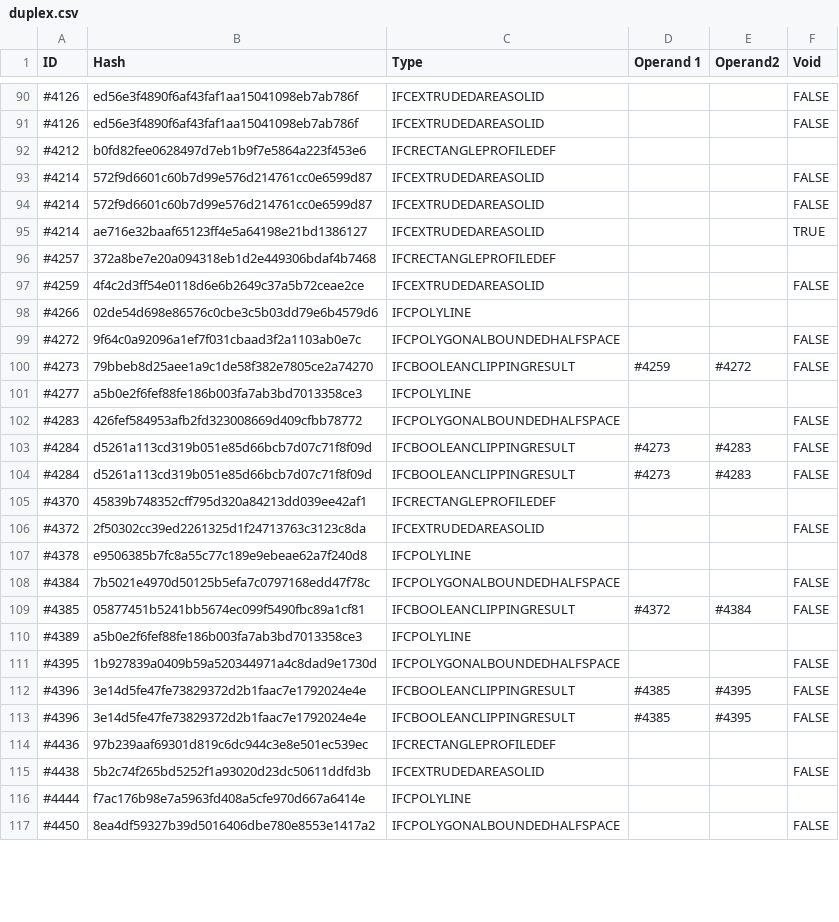
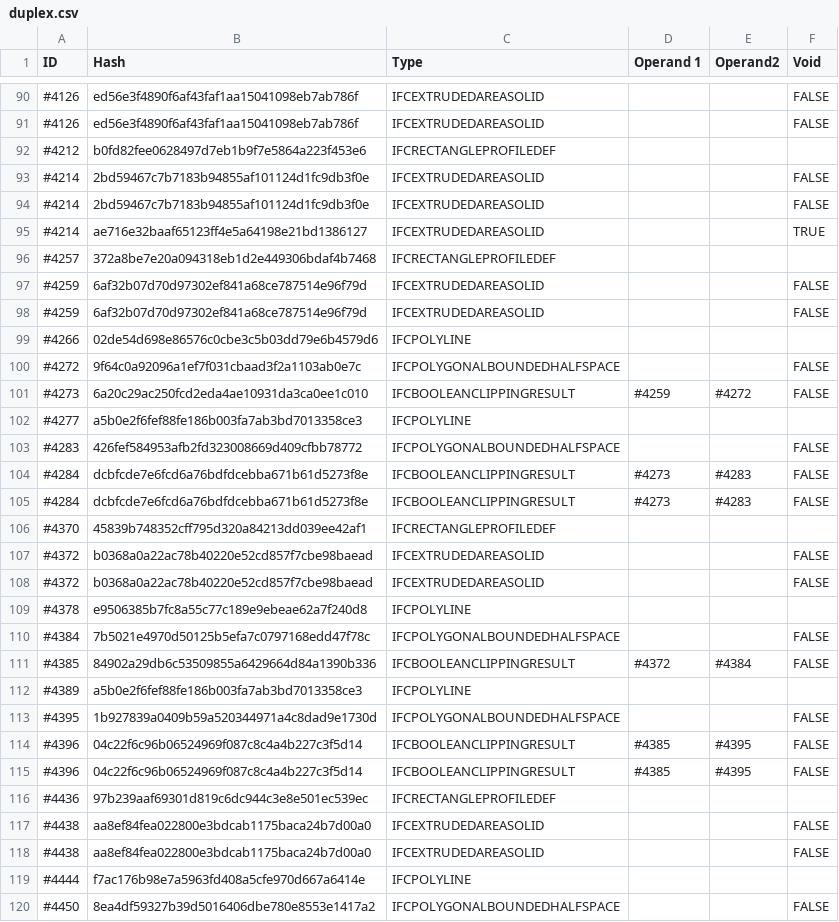
Before and after one commit to bldrs-ai/test-models, a CSV file: regression/test_models/duplex.csv, drawn as a sheet; only a part is shown, gaps mark what is left out; the diff covers the shown part only.

```diff
--- a/regression/test_models/duplex.csv
+++ b/regression/test_models/duplex.csv
@@ -92,25 +92,28 @@ ID,Hash,Type,Operand 1,Operand2,Void
 #4212,b0fd82fee0628497d7eb1b9f7e5864a223f453e6,IFCRECTANGLEPROFILEDEF,,,
-#4214,572f9d6601c60b7d99e576d214761cc0e6599d87,IFCEXTRUDEDAREASOLID,,,FALSE
-#4214,572f9d6601c60b7d99e576d214761cc0e6599d87,IFCEXTRUDEDAREASOLID,,,FALSE
+#4214,2bd59467c7b7183b94855af101124d1fc9db3f0e,IFCEXTRUDEDAREASOLID,,,FALSE
+#4214,2bd59467c7b7183b94855af101124d1fc9db3f0e,IFCEXTRUDEDAREASOLID,,,FALSE
 #4214,ae716e32baaf65123ff4e5a64198e21bd1386127,IFCEXTRUDEDAREASOLID,,,TRUE
 #4257,372a8be7e20a094318eb1d2e449306bdaf4b7468,IFCRECTANGLEPROFILEDEF,,,
-#4259,4f4c2d3ff54e0118d6e6b2649c37a5b72ceae2ce,IFCEXTRUDEDAREASOLID,,,FALSE
+#4259,6af32b07d70d97302ef841a68ce787514e96f79d,IFCEXTRUDEDAREASOLID,,,FALSE
+#4259,6af32b07d70d97302ef841a68ce787514e96f79d,IFCEXTRUDEDAREASOLID,,,FALSE
 #4266,02de54d698e86576c0cbe3c5b03dd79e6b4579d6,IFCPOLYLINE,,,
 #4272,9f64c0a92096a1ef7f031cbaad3f2a1103ab0e7c,IFCPOLYGONALBOUNDEDHALFSPACE,,,FALSE
-#4273,79bbeb8d25aee1a9c1de58f382e7805ce2a74270,IFCBOOLEANCLIPPINGRESULT,#4259,#4272,FALSE
+#4273,6a20c29ac250fcd2eda4ae10931da3ca0ee1c010,IFCBOOLEANCLIPPINGRESULT,#4259,#4272,FALSE
 #4277,a5b0e2f6fef88fe186b003fa7ab3bd7013358ce3,IFCPOLYLINE,,,
 #4283,426fef584953afb2fd323008669d409cfbb78772,IFCPOLYGONALBOUNDEDHALFSPACE,,,FALSE
-#4284,d5261a113cd319b051e85d66bcb7d07c71f8f09d,IFCBOOLEANCLIPPINGRESULT,#4273,#4283,FALSE
-#4284,d5261a113cd319b051e85d66bcb7d07c71f8f09d,IFCBOOLEANCLIPPINGRESULT,#4273,#4283,FALSE
+#4284,dcbfcde7e6fcd6a76bdfdcebba671b61d5273f8e,IFCBOOLEANCLIPPINGRESULT,#4273,#4283,FALSE
+#4284,dcbfcde7e6fcd6a76bdfdcebba671b61d5273f8e,IFCBOOLEANCLIPPINGRESULT,#4273,#4283,FALSE
 #4370,45839b748352cff795d320a84213dd039ee42af1,IFCRECTANGLEPROFILEDEF,,,
-#4372,2f50302cc39ed2261325d1f24713763c3123c8da,IFCEXTRUDEDAREASOLID,,,FALSE
+#4372,b0368a0a22ac78b40220e52cd857f7cbe98baead,IFCEXTRUDEDAREASOLID,,,FALSE
+#4372,b0368a0a22ac78b40220e52cd857f7cbe98baead,IFCEXTRUDEDAREASOLID,,,FALSE
 #4378,e9506385b7fc8a55c77c189e9ebeae62a7f240d8,IFCPOLYLINE,,,
 #4384,7b5021e4970d50125b5efa7c0797168edd47f78c,IFCPOLYGONALBOUNDEDHALFSPACE,,,FALSE
-#4385,05877451b5241bb5674ec099f5490fbc89a1cf81,IFCBOOLEANCLIPPINGRESULT,#4372,#4384,FALSE
+#4385,84902a29db6c53509855a6429664d84a1390b336,IFCBOOLEANCLIPPINGRESULT,#4372,#4384,FALSE
 #4389,a5b0e2f6fef88fe186b003fa7ab3bd7013358ce3,IFCPOLYLINE,,,
 #4395,1b927839a0409b59a520344971a4c8dad9e1730d,IFCPOLYGONALBOUNDEDHALFSPACE,,,FALSE
-#4396,3e14d5fe47fe73829372d2b1faac7e1792024e4e,IFCBOOLEANCLIPPINGRESULT,#4385,#4395,FALSE
-#4396,3e14d5fe47fe73829372d2b1faac7e1792024e4e,IFCBOOLEANCLIPPINGRESULT,#4385,#4395,FALSE
+#4396,04c22f6c96b06524969f087c8c4a4b227c3f5d14,IFCBOOLEANCLIPPINGRESULT,#4385,#4395,FALSE
+#4396,04c22f6c96b06524969f087c8c4a4b227c3f5d14,IFCBOOLEANCLIPPINGRESULT,#4385,#4395,FALSE
 #4436,97b239aaf69301d819c6dc944c3e8e501ec539ec,IFCRECTANGLEPROFILEDEF,,,
-#4438,5b2c74f265bd5252f1a93020d23dc50611ddfd3b,IFCEXTRUDEDAREASOLID,,,FALSE
+#4438,aa8ef84fea022800e3bdcab1175baca24b7d00a0,IFCEXTRUDEDAREASOLID,,,FALSE
+#4438,aa8ef84fea022800e3bdcab1175baca24b7d00a0,IFCEXTRUDEDAREASOLID,,,FALSE
 #4444,f7ac176b98e7a5963fd408a5cfe970d667a6414e,IFCPOLYLINE,,,
```
Also changed, not shown: 51 edited cells elsewhere in this file, regression/test_models/C20-Institute-Var-2.csv, regression/test_models/ISSUE_021_Mini Project.csv, 30 other files.
